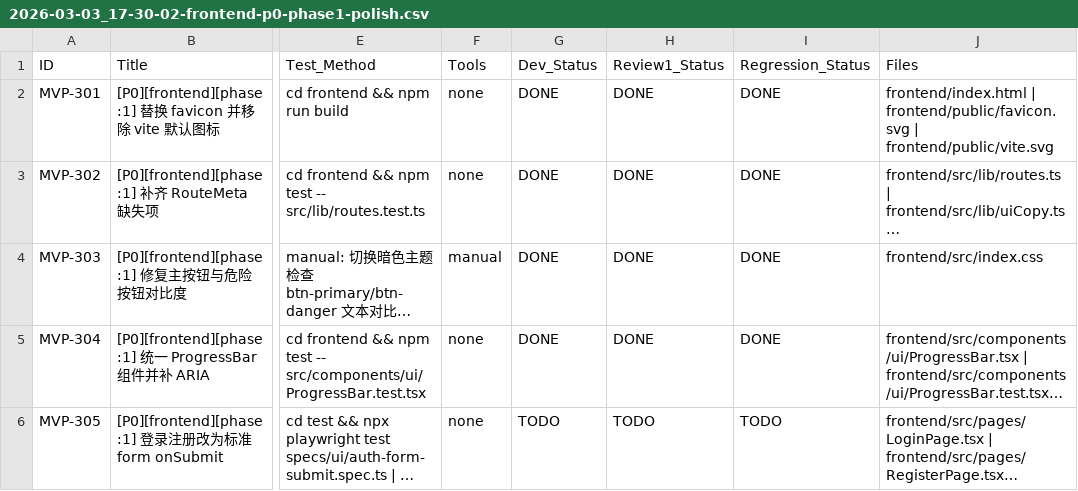
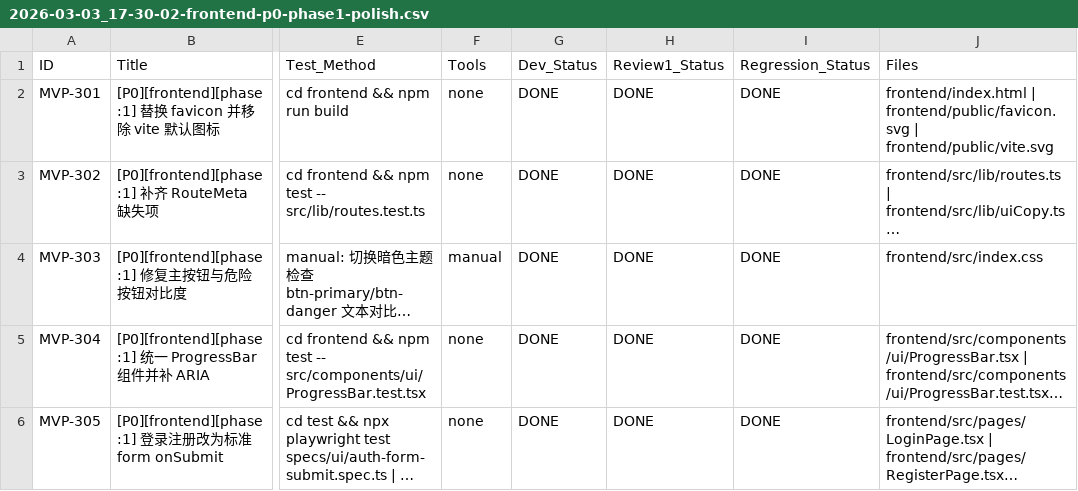
Before and after one commit to inliver233/Ai-Novel-Demo, a CSV file: issues/2026-03-03_17-30-02-frontend-p0-phase1-polish.csv, drawn as a sheet; only a part is shown, gaps mark what is left out; long unchanged cells end in …; the diff names each change by its address in the sheet, - before the commit and + after, or states it on an @@ line.

Commit message:
[MVP-305] [P0][frontend][phase:1] 登录注册改为标准 form onSubmit

```diff
--- a/issues/2026-03-03_17-30-02-frontend-p0-phase1-polish.csv
+++ b/issues/2026-03-03_17-30-02-frontend-p0-phase1-polish.csv
-G6 (Dev_Status): TODO
+G6 (Dev_Status): DONE
-H6 (Review1_Status): TODO
+H6 (Review1_Status): DONE
-I6 (Regression_Status): TODO
+I6 (Regression_Status): DONE
```
Also changed, not shown: 3 other files.
